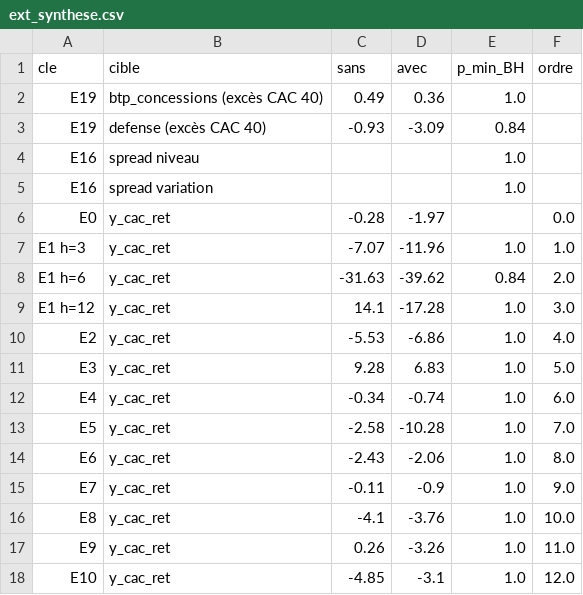
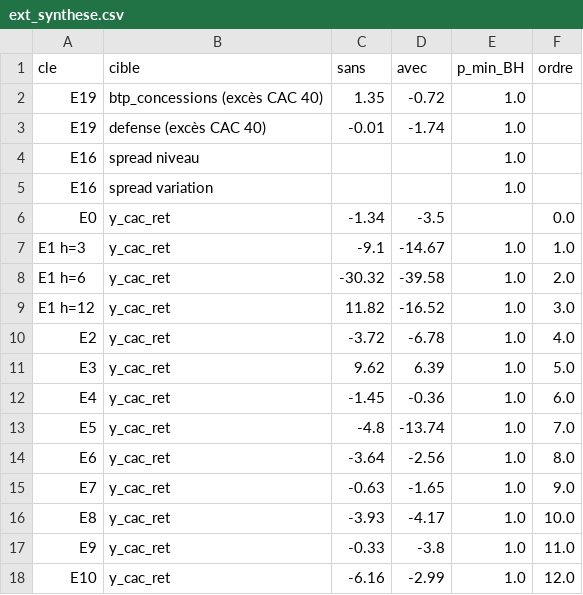
Before and after one commit to lyaminedb1/public-spending-market-prediction, a CSV file: results/tables/ext_synthese.csv, drawn as a sheet; only a part is shown; the diff covers the shown part only.

```diff
--- a/results/tables/ext_synthese.csv
+++ b/results/tables/ext_synthese.csv
@@ -1,18 +1,18 @@
 cle,cible,sans,avec,p_min_BH,ordre
-E19,btp_concessions (excès CAC 40),0.49,0.36,1.0,
-E19,defense (excès CAC 40),-0.93,-3.09,0.84,
+E19,btp_concessions (excès CAC 40),1.35,-0.72,1.0,
+E19,defense (excès CAC 40),-0.01,-1.74,1.0,
 E16,spread niveau,,,1.0,
 E16,spread variation,,,1.0,
-E0,y_cac_ret,-0.28,-1.97,,0.0
-E1 h=3,y_cac_ret,-7.07,-11.96,1.0,1.0
-E1 h=6,y_cac_ret,-31.63,-39.62,0.84,2.0
-E1 h=12,y_cac_ret,14.1,-17.28,1.0,3.0
-E2,y_cac_ret,-5.53,-6.86,1.0,4.0
-E3,y_cac_ret,9.28,6.83,1.0,5.0
-E4,y_cac_ret,-0.34,-0.74,1.0,6.0
-E5,y_cac_ret,-2.58,-10.28,1.0,7.0
-E6,y_cac_ret,-2.43,-2.06,1.0,8.0
-E7,y_cac_ret,-0.11,-0.9,1.0,9.0
-E8,y_cac_ret,-4.1,-3.76,1.0,10.0
-E9,y_cac_ret,0.26,-3.26,1.0,11.0
-E10,y_cac_ret,-4.85,-3.1,1.0,12.0
+E0,y_cac_ret,-1.34,-3.5,,0.0
+E1 h=3,y_cac_ret,-9.1,-14.67,1.0,1.0
+E1 h=6,y_cac_ret,-30.32,-39.58,1.0,2.0
+E1 h=12,y_cac_ret,11.82,-16.52,1.0,3.0
+E2,y_cac_ret,-3.72,-6.78,1.0,4.0
+E3,y_cac_ret,9.62,6.39,1.0,5.0
+E4,y_cac_ret,-1.45,-0.36,1.0,6.0
+E5,y_cac_ret,-4.8,-13.74,1.0,7.0
+E6,y_cac_ret,-3.64,-2.56,1.0,8.0
+E7,y_cac_ret,-0.63,-1.65,1.0,9.0
+E8,y_cac_ret,-3.93,-4.17,1.0,10.0
+E9,y_cac_ret,-0.33,-3.8,1.0,11.0
+E10,y_cac_ret,-6.16,-2.99,1.0,12.0
```
Also changed, not shown: 79 edited cells elsewhere in this file, results/tables/ext_summary.csv, results/tables/extensions/E1.csv, 34 other files.
